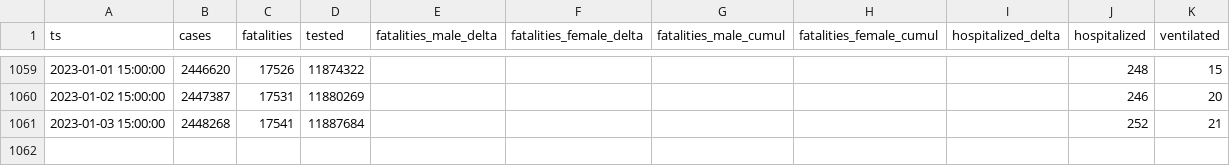
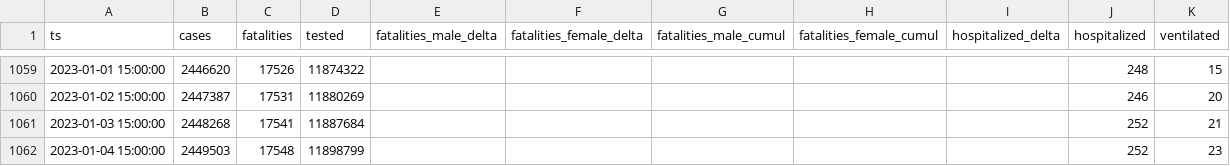
Before and after one commit to aleksandar-jovicic/COVID19-Serbia, a CSV file: timeseries.csv, drawn as a sheet; only a part is shown, gaps mark what is left out; the diff names each change by its address in the sheet, - before the commit and + after, or states it on an @@ line.

Commit message:
Latest situation [2023-01-04]

```diff
--- a/timeseries.csv
+++ b/timeseries.csv
+row 1062: 2023-01-04 15:00:00 | 2449503 | 17548 | 11898799 |  |  |  |  |  | 252 | 23
```
